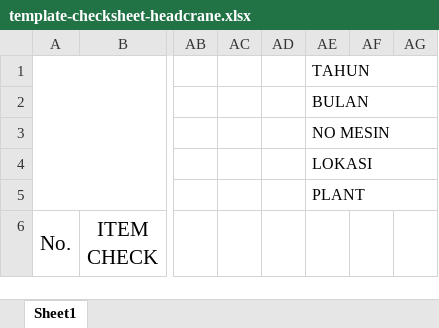
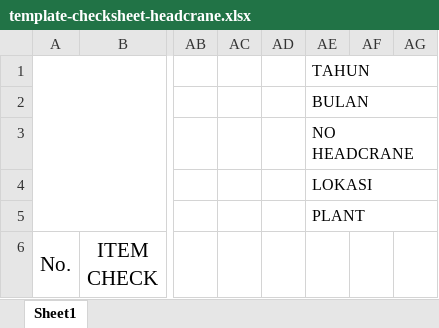
Before and after one commit to aisin-remote/sisca, an Excel workbook: public/templates/template-checksheet-headcrane.xlsx, sheet Sheet1, drawn as a sheet; only a part is shown, gaps mark what is left out; values as stored, in another font and other column widths than the file's, no borders; charts and pictures not drawn; the diff names each change by its address in the sheet, - before the commit and + after, or states it on an @@ line.

Commit message:
update report headcrane

```diff
--- a/public/templates/template-checksheet-headcrane.xlsx (sheet Sheet1)
+++ b/public/templates/template-checksheet-headcrane.xlsx (sheet Sheet1)
-AE3: NO MESIN
+AE3: NO HEADCRANE
```
Also changed, not shown: charts or pictures, 2 other files.
